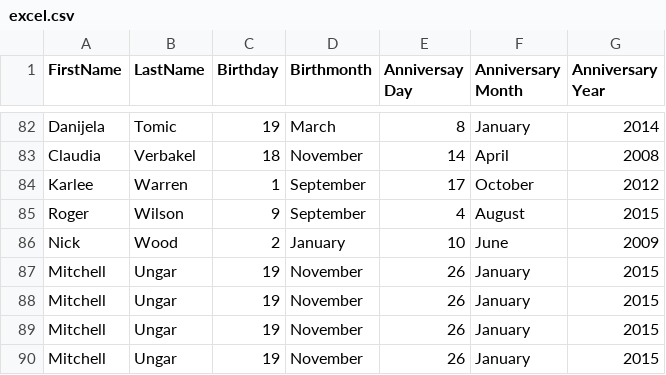
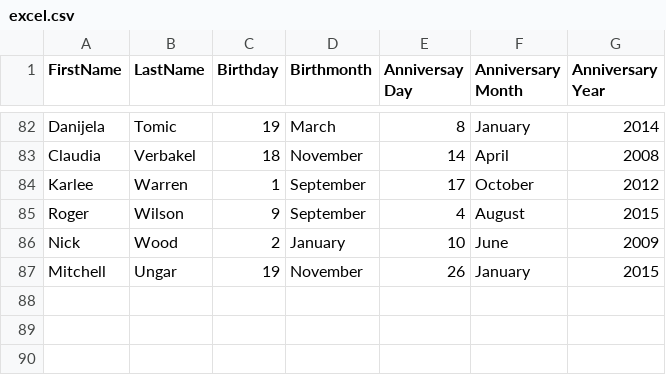
Before and after one commit to MitchellUngar/MitchellUngar.github.io, a CSV file: excel.csv, drawn as a sheet; only a part is shown, gaps mark what is left out.

```diff
--- a/excel.csv
+++ b/excel.csv
@@ -87,4 +87 @@ Nick,Wood,2,January,10,June,2009
 Mitchell,Ungar,19,November,26,January,2015
-Mitchell,Ungar,19,November,26,January,2015
-Mitchell,Ungar,19,November,26,January,2015
-Mitchell,Ungar,19,November,26,January,2015
```
Also changed, not shown: 6 other files.
